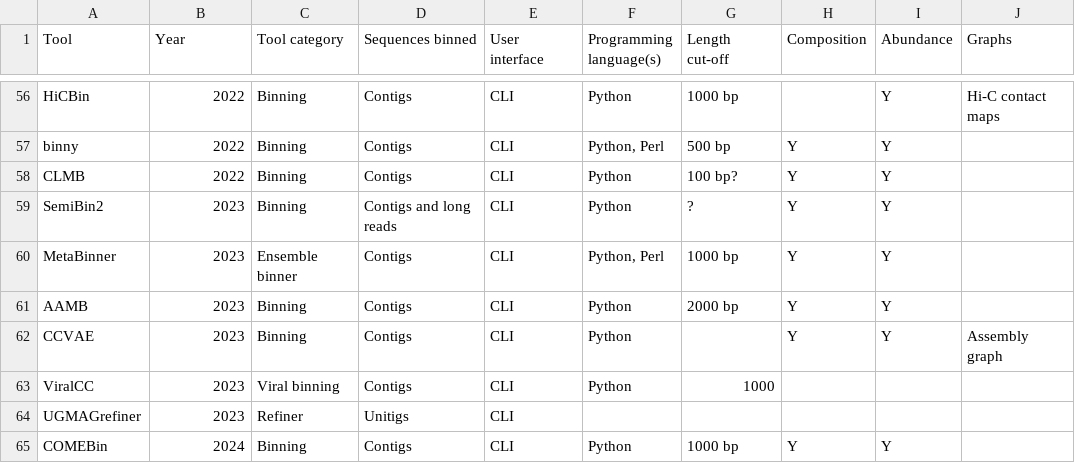
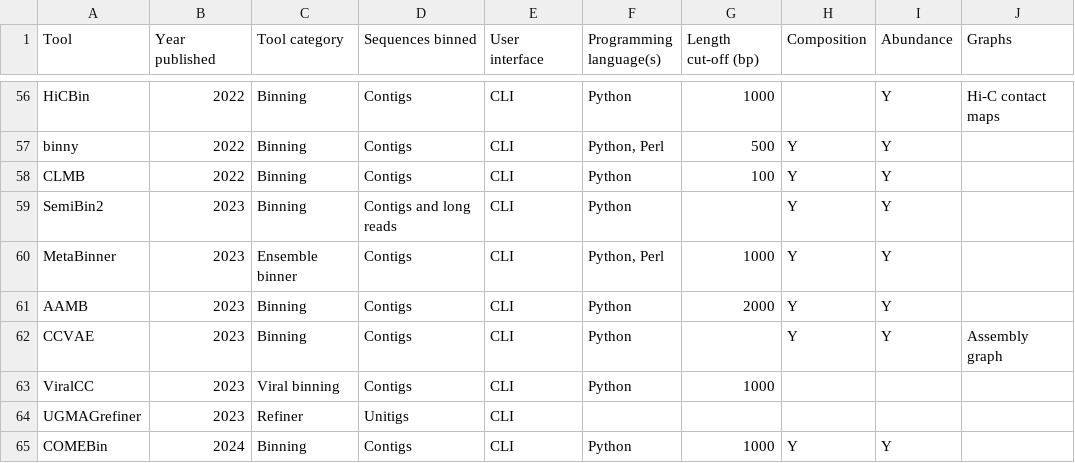
Before and after one commit to metagentools/metagenomic_binning_review, a CSV file: Metagenomic_binning_tools_to_consider.csv, drawn as a sheet; only a part is shown, gaps mark what is left out; the diff covers the shown part only; the diff names each change by its address in the sheet, - before the commit and + after, or states it on an @@ line.

```diff
--- a/Metagenomic_binning_tools_to_consider.csv
+++ b/Metagenomic_binning_tools_to_consider.csv
-B1: Year
+B1: Year published
-G1: Length cut-off
+G1: Length cut-off (bp)
-G56 (Length cut-off (bp)): 1000 bp
+G56 (Length cut-off (bp)): 1000
-G57 (Length cut-off (bp)): 500 bp
+G57 (Length cut-off (bp)): 500
-G58 (Length cut-off (bp)): 100 bp?
+G58 (Length cut-off (bp)): 100
-G59 (Length cut-off (bp)): ?
+G59 (Length cut-off (bp)): (empty)
-G60 (Length cut-off (bp)): 1000 bp
+G60 (Length cut-off (bp)): 1000
-G61 (Length cut-off (bp)): 2000 bp
+G61 (Length cut-off (bp)): 2000
-G65 (Length cut-off (bp)): 1000 bp
+G65 (Length cut-off (bp)): 1000
```
Also changed, not shown: 44 edited cells elsewhere in this file.
